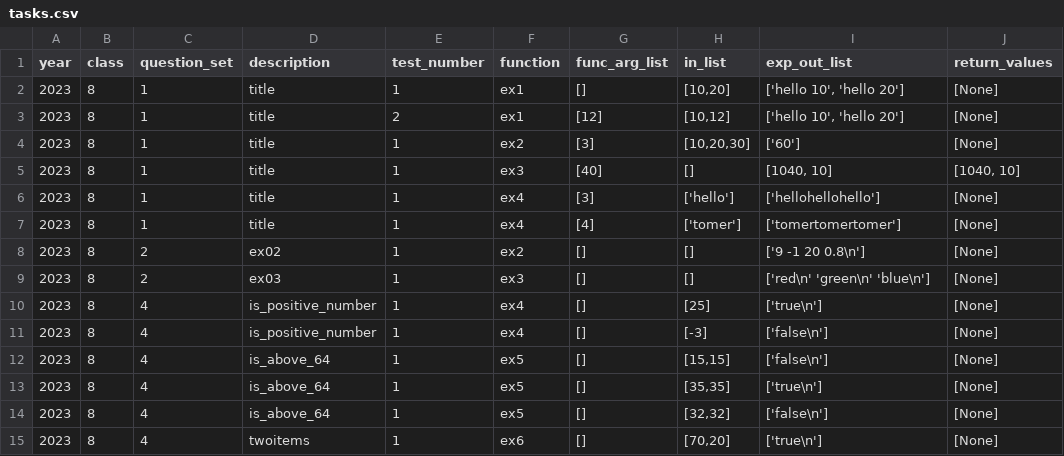
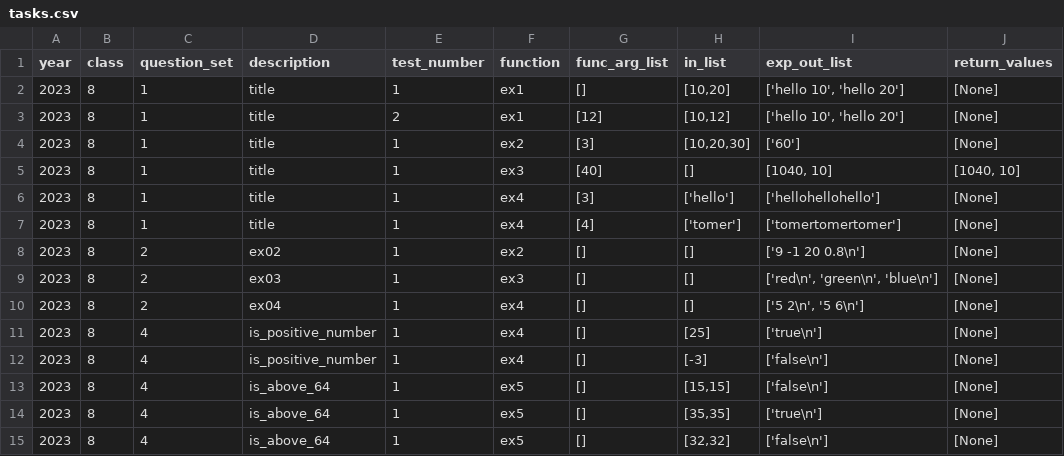
Before and after one commit to tomer2b/auto_grading, a CSV file: tasks.csv, drawn as a sheet; only a part is shown; the shorter side is filled out with more unchanged rows.

Commit message:
adding ex4 to mission 2

```diff
--- a/tasks.csv
+++ b/tasks.csv
@@ -8,3 +8,4 @@ year,class,question_set,description,test_number,function,func_arg_list,in_list,e
 2023,8,2,"ex02",1,ex2,"[]","[]","['9 -1 20 0.8\n']","[None]"
-2023,8,2,"ex03",1,ex3,"[]","[]","['red\n' 'green\n' 'blue\n']","[None]"
+2023,8,2,"ex03",1,ex3,"[]","[]","['red\n', 'green\n', 'blue\n']","[None]"
+2023,8,2,"ex04",1,ex4,"[]","[]","['5 2\n', '5 6\n']","[None]"
 2023,8,4,"is_positive_number",1,ex4,"[]","[25]","['true\n']","[None]"
```
